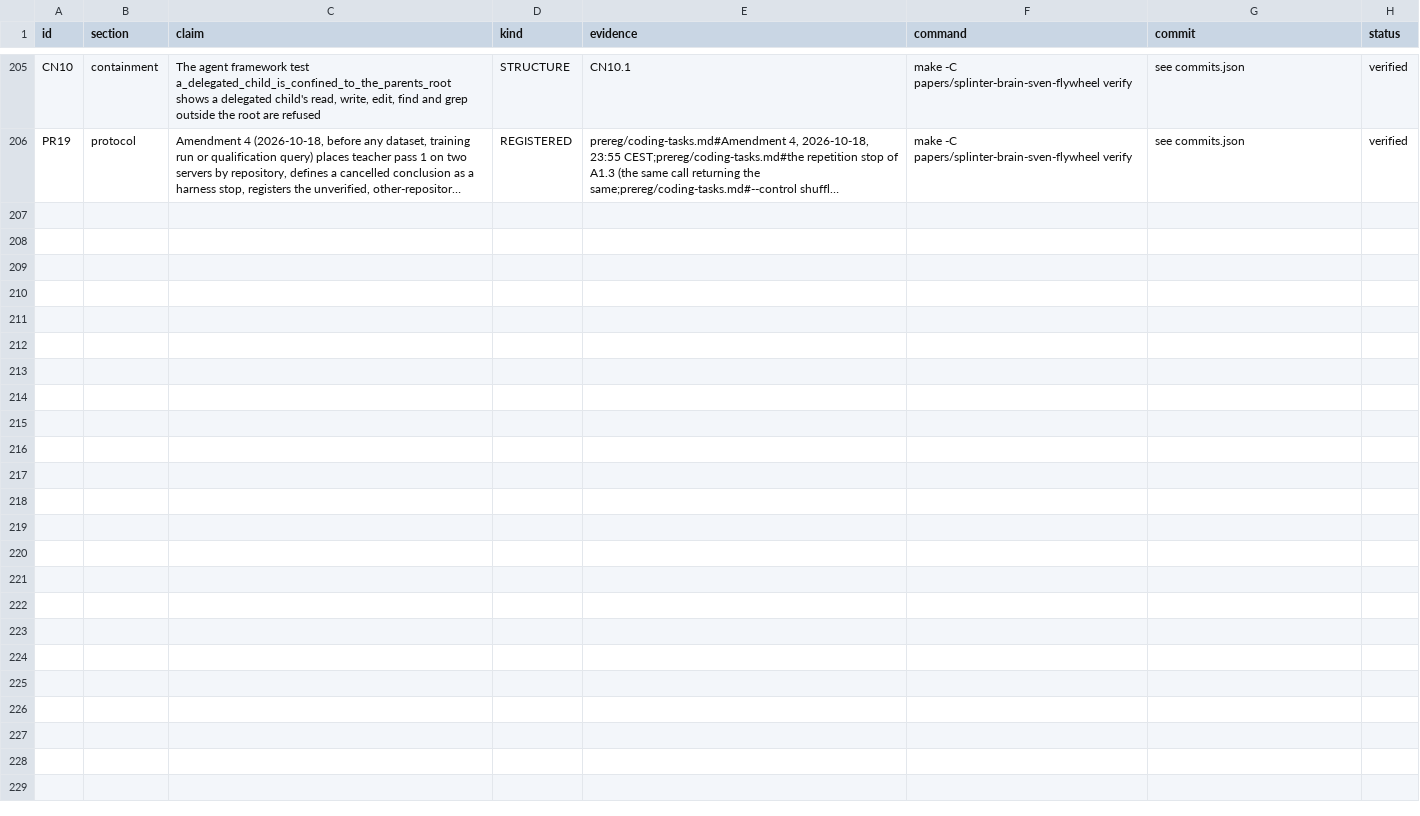
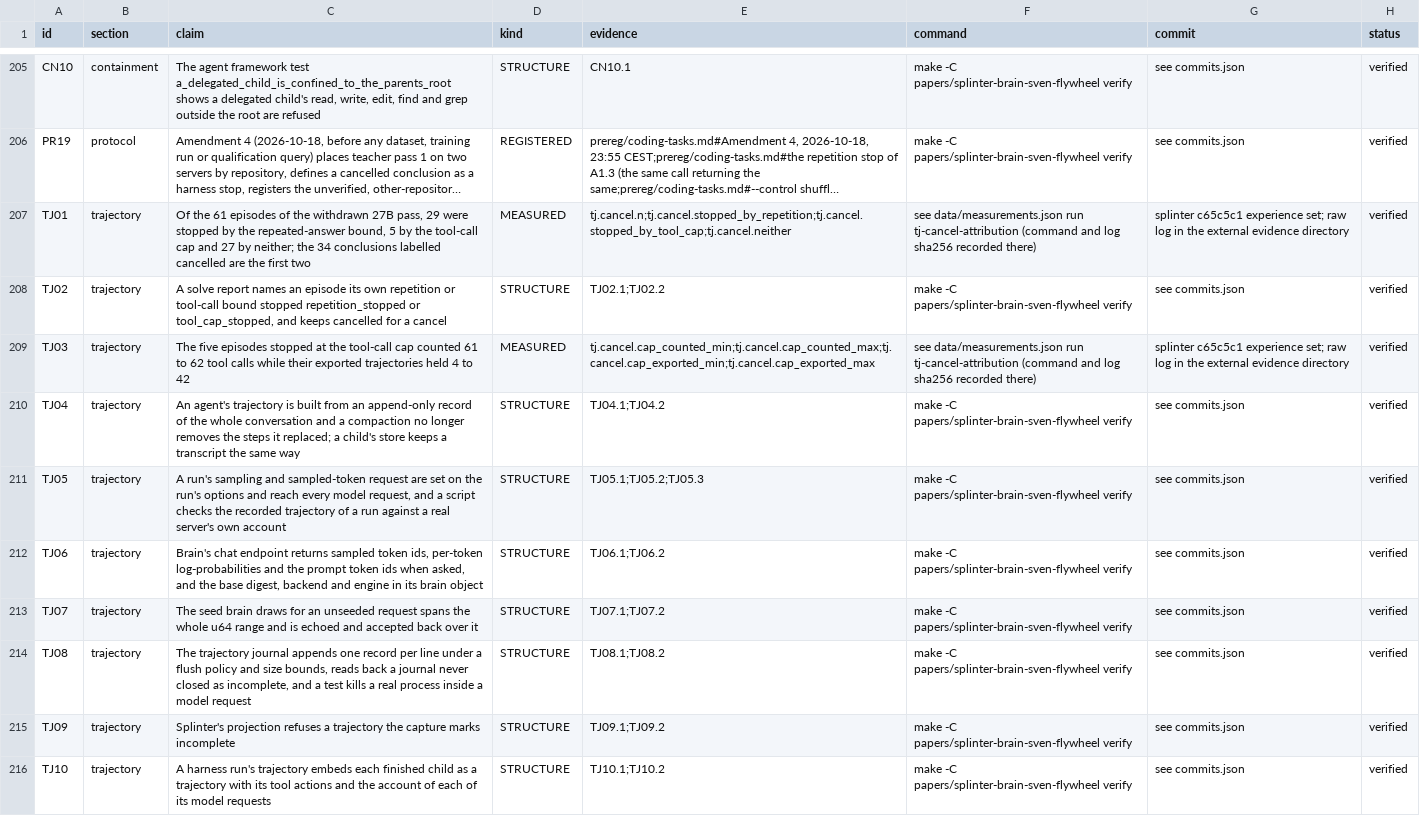
Before and after one commit to swedishembedded/splinter, a CSV file: papers/splinter-brain-sven-flywheel/data/claims.csv, drawn as a sheet; only a part is shown, gaps mark what is left out; long unchanged cells end in …; the diff names each change by its address in the sheet, - before the commit and + after, or states it on an @@ line.

Commit message:
paper: trajectory capture as requirements of the loop, with the cancelled conclusions explained and a ledger entry per check

```diff
--- a/papers/splinter-brain-sven-flywheel/data/claims.csv
+++ b/papers/splinter-brain-sven-flywheel/data/claims.csv
+row 207: TJ01 | trajectory | Of the 61 episodes of the withdrawn 27B pass, 29 were stopped by the repeated-answer bound, 5 by the tool-call cap and 27 by neither; the 34 conclusions labelled cancelled are the first two | MEASURED | tj.cancel.n;tj.cancel.stopped_by_repetition;tj.cancel.stopped_by_tool_cap;tj.cancel.neither | see data/measurements.json run tj-cancel-attribution (command and log sha256 recorded there) | splinter c65c5c1 experience set; raw log in the external evidence directory | verified
+row 208: TJ02 | trajectory | A solve report names an episode its own repetition or tool-call bound stopped repetition_stopped or tool_cap_stopped, and keeps cancelled for a cancel | STRUCTURE | TJ02.1;TJ02.2 | make -C papers/splinter-brain-sven-flywheel verify | see commits.json | verified
+row 209: TJ03 | trajectory | The five episodes stopped at the tool-call cap counted 61 to 62 tool calls while their exported trajectories held 4 to 42 | MEASURED | tj.cancel.cap_counted_min;tj.cancel.cap_counted_max;tj.cancel.cap_exported_min;tj.cancel.cap_exported_max | see data/measurements.json run tj-cancel-attribution (command and log sha256 recorded there) | splinter c65c5c1 experience set; raw log in the external evidence directory | verified
+row 210: TJ04 | trajectory | An agent's trajectory is built from an append-only record of the whole conversation and a compaction no longer removes the steps it replaced; a child's store keeps a transcript the same way | STRUCTURE | TJ04.1;TJ04.2 | make -C papers/splinter-brain-sven-flywheel verify | see commits.json | verified
+row 211: TJ05 | trajectory | A run's sampling and sampled-token request are set on the run's options and reach every model request, and a script checks the recorded trajectory of a run against a real server's own account | STRUCTURE | TJ05.1;TJ05.2;TJ05.3 | make -C papers/splinter-brain-sven-flywheel verify | see commits.json | verified
+row 212: TJ06 | trajectory | Brain's chat endpoint returns sampled token ids, per-token log-probabilities and the prompt token ids when asked, and the base digest, backend and engine in its brain object | STRUCTURE | TJ06.1;TJ06.2 | make -C papers/splinter-brain-sven-flywheel verify | see commits.json | verified
+row 213: TJ07 | trajectory | The seed brain draws for an unseeded request spans the whole u64 range and is echoed and accepted back over it | STRUCTURE | TJ07.1;TJ07.2 | make -C papers/splinter-brain-sven-flywheel verify | see commits.json | verified
+row 214: TJ08 | trajectory | The trajectory journal appends one record per line under a flush policy and size bounds, reads back a journal never closed as incomplete, and a test kills a real process inside a model request | STRUCTURE | TJ08.1;TJ08.2 | make -C papers/splinter-brain-sven-flywheel verify | see commits.json | verified
+row 215: TJ09 | trajectory | Splinter's projection refuses a trajectory the capture marks incomplete | STRUCTURE | TJ09.1;TJ09.2 | make -C papers/splinter-brain-sven-flywheel verify | see commits.json | verified
+row 216: TJ10 | trajectory | A harness run's trajectory embeds each finished child as a trajectory with its tool actions and the account of each of its model requests | STRUCTURE | TJ10.1;TJ10.2 | make -C papers/splinter-brain-sven-flywheel verify | see commits.json | verified
```
Also changed, not shown: 6 other files.
